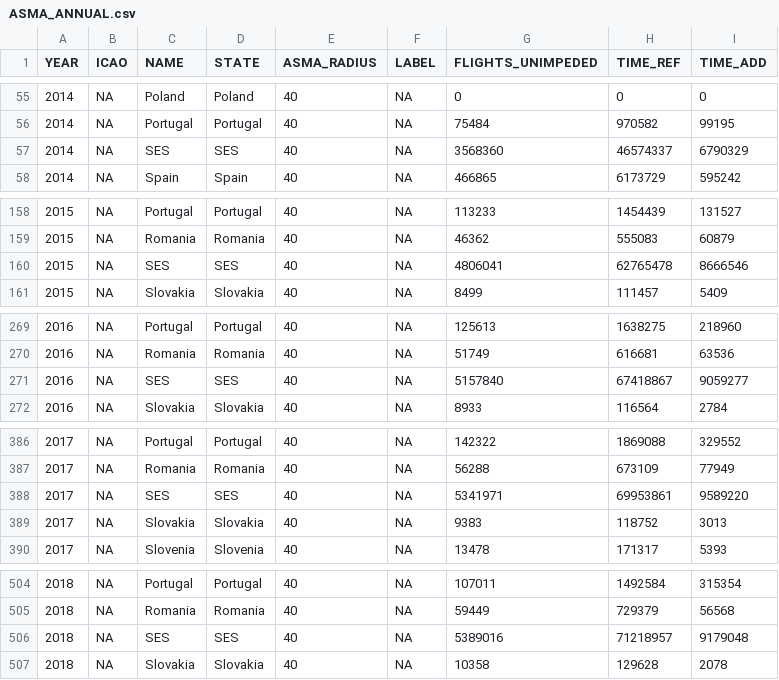
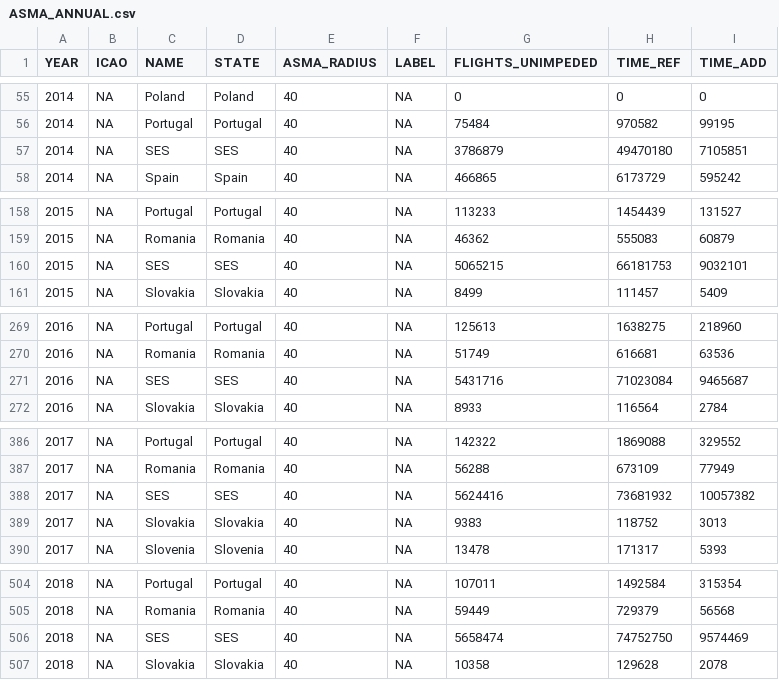
Before and after one commit to derryleng/IATA_Capacity_Study, a CSV file: data/ASMA_ANNUAL.csv, drawn as a sheet; only a part is shown, gaps mark what is left out.

```diff
--- a/data/ASMA_ANNUAL.csv
+++ b/data/ASMA_ANNUAL.csv
@@ -56,3 +56,3 @@
 2014,NA,"Portugal","Portugal",40,NA,75484,970582,99195
-2014,NA,"SES","SES",40,NA,3568360,46574337,6790329
+2014,NA,"SES","SES",40,NA,3786879,49470180,7105851
 2014,NA,"Spain","Spain",40,NA,466865,6173729,595242
@@ -159,3 +159,3 @@
 2015,NA,"Romania","Romania",40,NA,46362,555083,60879
-2015,NA,"SES","SES",40,NA,4806041,62765478,8666546
+2015,NA,"SES","SES",40,NA,5065215,66181753,9032101
 2015,NA,"Slovakia","Slovakia",40,NA,8499,111457,5409
@@ -270,3 +270,3 @@
 2016,NA,"Romania","Romania",40,NA,51749,616681,63536
-2016,NA,"SES","SES",40,NA,5157840,67418867,9059277
+2016,NA,"SES","SES",40,NA,5431716,71023084,9465687
 2016,NA,"Slovakia","Slovakia",40,NA,8933,116564,2784
@@ -387,3 +387,3 @@
 2017,NA,"Romania","Romania",40,NA,56288,673109,77949
-2017,NA,"SES","SES",40,NA,5341971,69953861,9589220
+2017,NA,"SES","SES",40,NA,5624416,73681932,10057382
 2017,NA,"Slovakia","Slovakia",40,NA,9383,118752,3013
@@ -505,3 +505,3 @@
 2018,NA,"Romania","Romania",40,NA,59449,729379,56568
-2018,NA,"SES","SES",40,NA,5389016,71218957,9179048
+2018,NA,"SES","SES",40,NA,5658474,74752750,9574469
 2018,NA,"Slovakia","Slovakia",40,NA,10358,129628,2078
```
Also changed, not shown: data/ASMA.csv, data/ATFM_APT_ANNUAL.csv, 12 other files.
